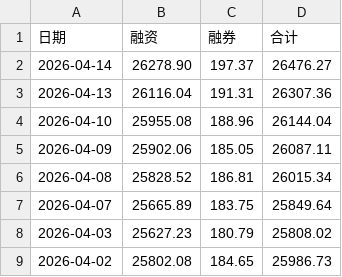
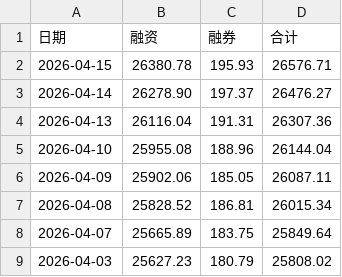
Before and after one commit to oosaka4649/showstocksT, a CSV file: cvs_search_app/data/rzrq.csv, drawn as a sheet; only a part is shown; the shorter side is filled out with more unchanged rows; the diff names each change by its address in the sheet, - before the commit and + after, or states it on an @@ line.

Commit message:
up data

```diff
--- a/cvs_search_app/data/rzrq.csv
+++ b/cvs_search_app/data/rzrq.csv
+row 2: 2026-04-15 | 26380.78 | 195.93 | 26576.71
```
Also changed, not shown: 1 other file.
